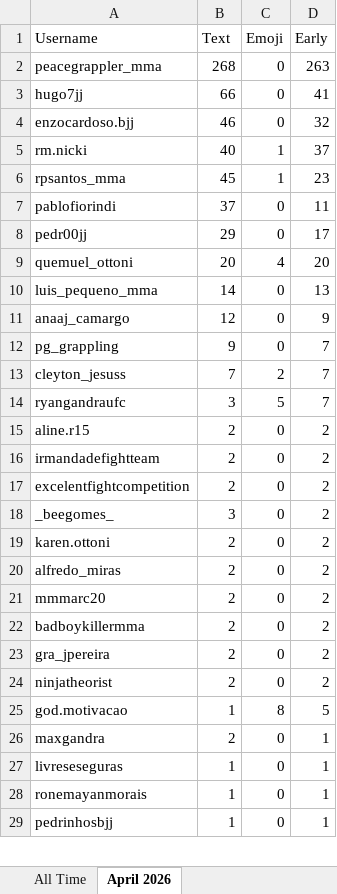
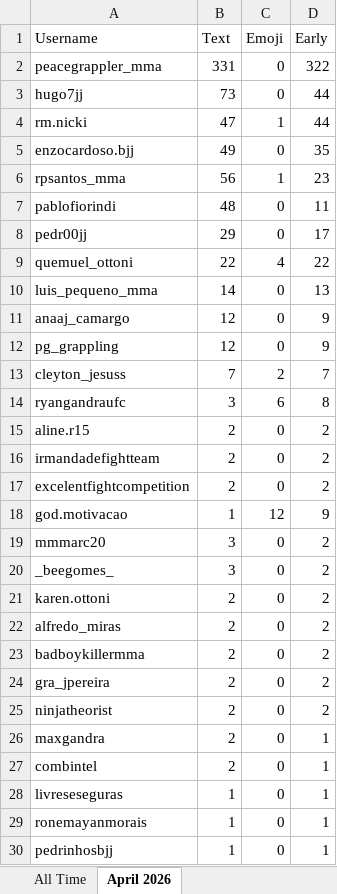
Before and after one commit to paxlucta/peace-grappler, an Excel workbook: Engagement Rankings 2026-04.xlsx, sheet April 2026, drawn as a sheet; only a part is shown; values as stored, in another font and other column widths than the file's, no borders; removed rows and columns are numbered as before the commit, all else as after; the diff covers the shown part only; the diff names each change by its address in the sheet, - before the commit and + after, or states it on an @@ line.

```diff
--- a/Engagement Rankings 2026-04.xlsx (sheet April 2026)
+++ b/Engagement Rankings 2026-04.xlsx (sheet April 2026)
-B2 (Text): 268
+B2 (Text): 331
-D2 (Early): 263
+D2 (Early): 322
-B3 (Text): 66
+B3 (Text): 73
-D3 (Early): 41
+D3 (Early): 44
-row 4: enzocardoso.bjj | 46 | 0 | 32
-B4 (Text): 40
+B4 (Text): 47
-D4 (Early): 37
+D4 (Early): 44
+row 5: enzocardoso.bjj | 49 | 0 | 35
-B6 (Text): 45
+B6 (Text): 56
-B7 (Text): 37
+B7 (Text): 48
-B9 (Text): 20
+B9 (Text): 22
-D9 (Early): 20
+D9 (Early): 22
-B12 (Text): 9
+B12 (Text): 12
-D12 (Early): 7
+D12 (Early): 9
-C14 (Emoji): 5
+C14 (Emoji): 6
-D14 (Early): 7
+D14 (Early): 8
+row 18: god.motivacao | 1 | 12 | 9
+row 19: mmmarc20 | 3 | 0 | 2
-row 21: mmmarc20 | 2 | 0 | 2
-row 25: god.motivacao | 1 | 8 | 5
+row 27: combintel | 2 | 0 | 1
```
Also changed, not shown: 10 added rows and 2 removed rows elsewhere in this sheet, sheet All Time, Engagement Rankings.xlsx, 6 other files.
